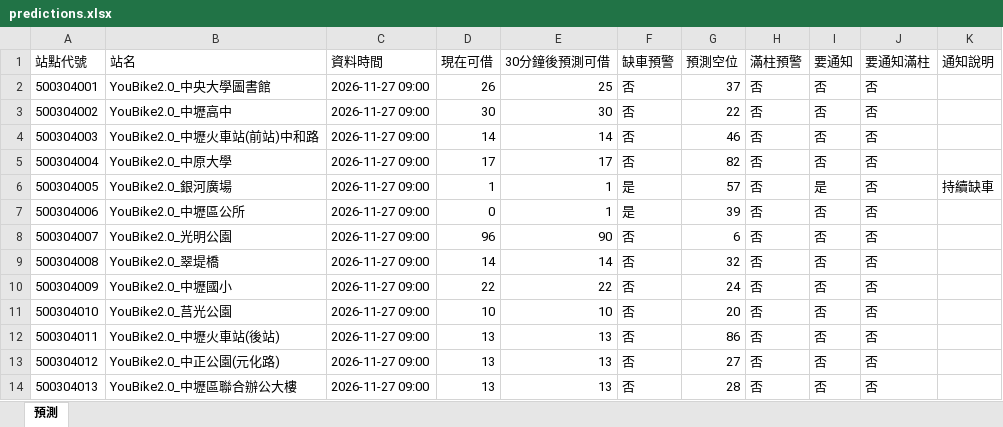
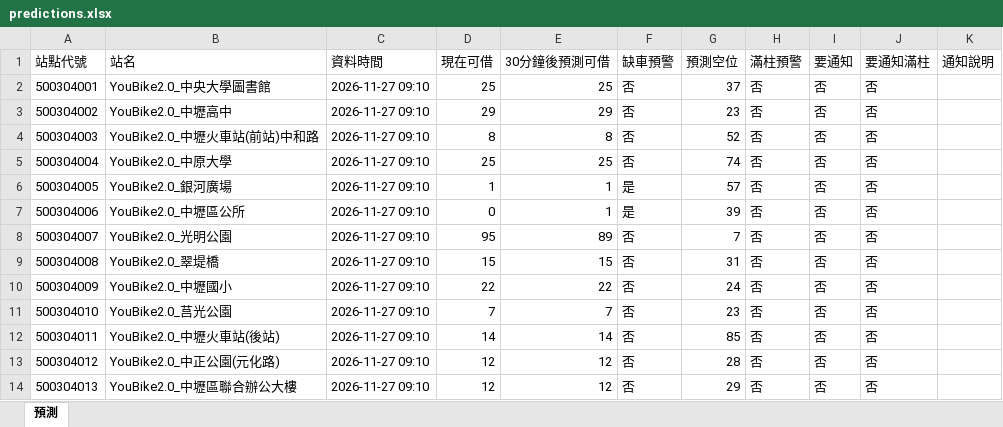
Before and after one commit to MingWei174/ncu-youbike, an Excel workbook: predictions.xlsx, sheet 預測, drawn as a sheet; only a part is shown; values as stored, in another font and other column widths than the file's, no borders; table styles not drawn; the diff covers the shown part only; the diff names each change by its address in the sheet, - before the commit and + after, or states it on an @@ line.

```diff
--- a/predictions.xlsx (sheet 預測)
+++ b/predictions.xlsx (sheet 預測)
-C2:C14 (資料時間): 2026-11-27 09:00
+C2:C14 (資料時間): 2026-11-27 09:10
-D2 (現在可借): 26
+D2 (現在可借): 25
-D3 (現在可借): 30
+D3 (現在可借): 29
-E3 (30分鐘後預測可借): 30
+E3 (30分鐘後預測可借): 29
-G3 (預測空位): 22
+G3 (預測空位): 23
-D4 (現在可借): 14
+D4 (現在可借): 8
-E4 (30分鐘後預測可借): 14
+E4 (30分鐘後預測可借): 8
-G4 (預測空位): 46
+G4 (預測空位): 52
-D5 (現在可借): 17
+D5 (現在可借): 25
-E5 (30分鐘後預測可借): 17
+E5 (30分鐘後預測可借): 25
-G5 (預測空位): 82
+G5 (預測空位): 74
-I6 (要通知): 是
+I6 (要通知): 否
-K6 (通知說明): 持續缺車
+K6 (通知說明): (empty)
-D8 (現在可借): 96
+D8 (現在可借): 95
-E8 (30分鐘後預測可借): 90
+E8 (30分鐘後預測可借): 89
-G8 (預測空位): 6
+G8 (預測空位): 7
-D9 (現在可借): 14
+D9 (現在可借): 15
-E9 (30分鐘後預測可借): 14
+E9 (30分鐘後預測可借): 15
-G9 (預測空位): 32
+G9 (預測空位): 31
-D11 (現在可借): 10
+D11 (現在可借): 7
-E11 (30分鐘後預測可借): 10
+E11 (30分鐘後預測可借): 7
-G11 (預測空位): 20
+G11 (預測空位): 23
-D12 (現在可借): 13
+D12 (現在可借): 14
-E12 (30分鐘後預測可借): 13
+E12 (30分鐘後預測可借): 14
-G12 (預測空位): 86
+G12 (預測空位): 85
-D13:D14 (現在可借): 13
+D13:D14 (現在可借): 12
-E13:E14 (30分鐘後預測可借): 13
+E13:E14 (30分鐘後預測可借): 12
-G13 (預測空位): 27
+G13 (預測空位): 28
-G14 (預測空位): 28
+G14 (預測空位): 29
```
Also changed, not shown: 507 edited cells elsewhere in this sheet, copilot_data.xlsx, 5 other files.
